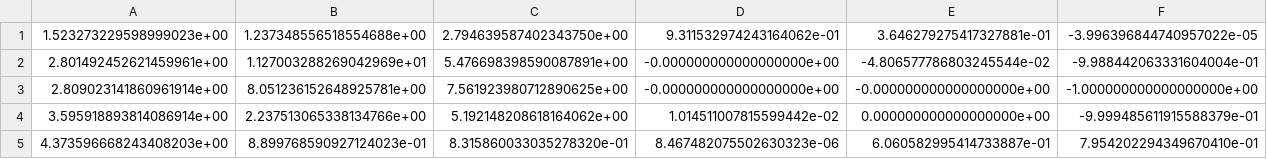
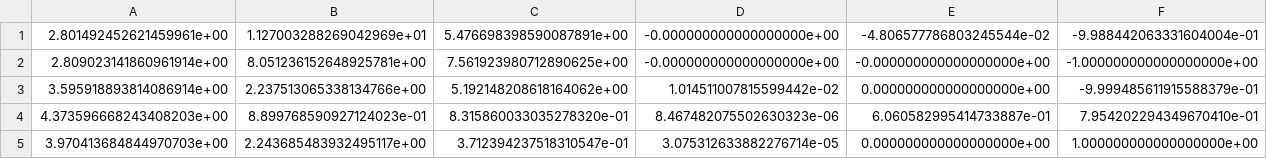
Before and after one commit to bapodacaumich/cw_opt, a CSV file: ccp_paths/2.0m_local_44.62906414976922.csv, drawn as a sheet; only a part is shown; the shorter side is filled out with more unchanged rows; the diff names each change by its address in the sheet, - before the commit and + after, or states it on an @@ line.

Commit message:
removed repeated pose from 2.0m local ccp sequence. generated solutions 1002 and 1004. 1004 is converged but looks very bad (intermediate points are badly placed to increase fuel consumption), 1002 is not converged

```diff
--- a/ccp_paths/2.0m_local_44.62906414976922.csv
+++ b/ccp_paths/2.0m_local_44.62906414976922.csv
-row 1: 1.523273229598999023e+00 | 1.237348556518554688e+00 | 2.794639587402343750e+00 | 9.311532974243164062e-01 | 3.646279275417327881e-01 | -3.996396844740957022e-05
```
Also changed, not shown: 5 other files.
